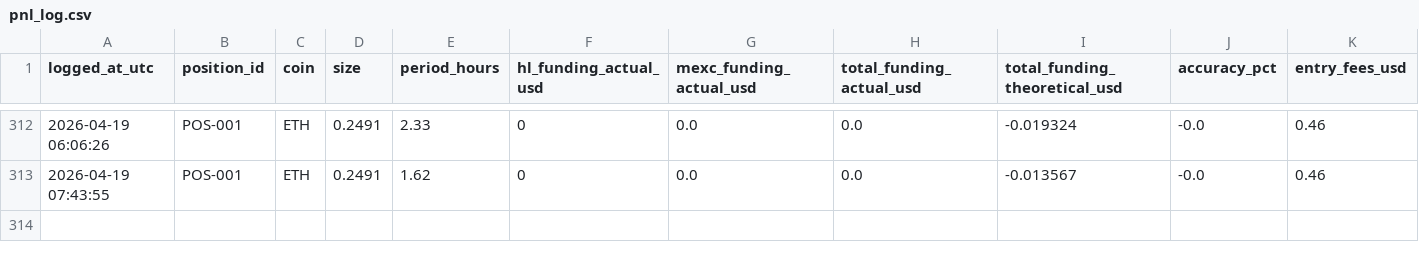
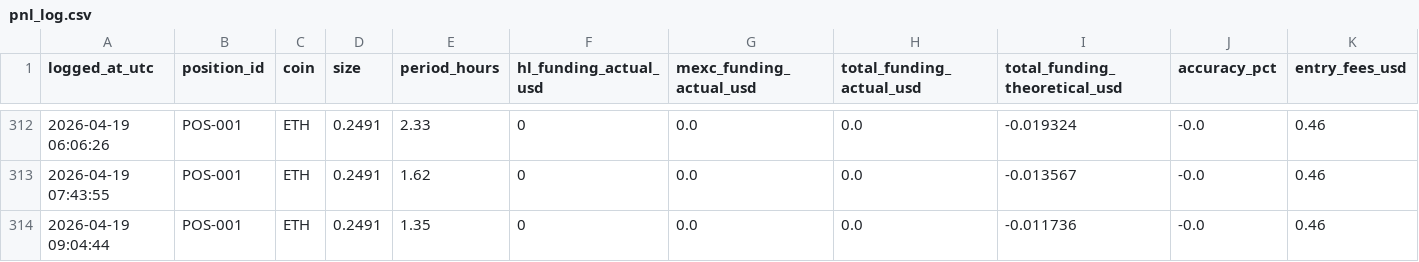
Before and after one commit to OtosanCreation/MindRaid, a CSV file: data/pnl_log.csv, drawn as a sheet; only a part is shown, gaps mark what is left out; rows hold the shown columns only; the diff names each change by its address in the sheet, - before the commit and + after, or states it on an @@ line.

```diff
--- a/data/pnl_log.csv
+++ b/data/pnl_log.csv
+row 314: 2026-04-19 09:04:44 | POS-001 | ETH | 0.2491 | 1.35 | 0 | 0.0 | 0.0 | -0.011736 | -0.0 | 0.46
```
